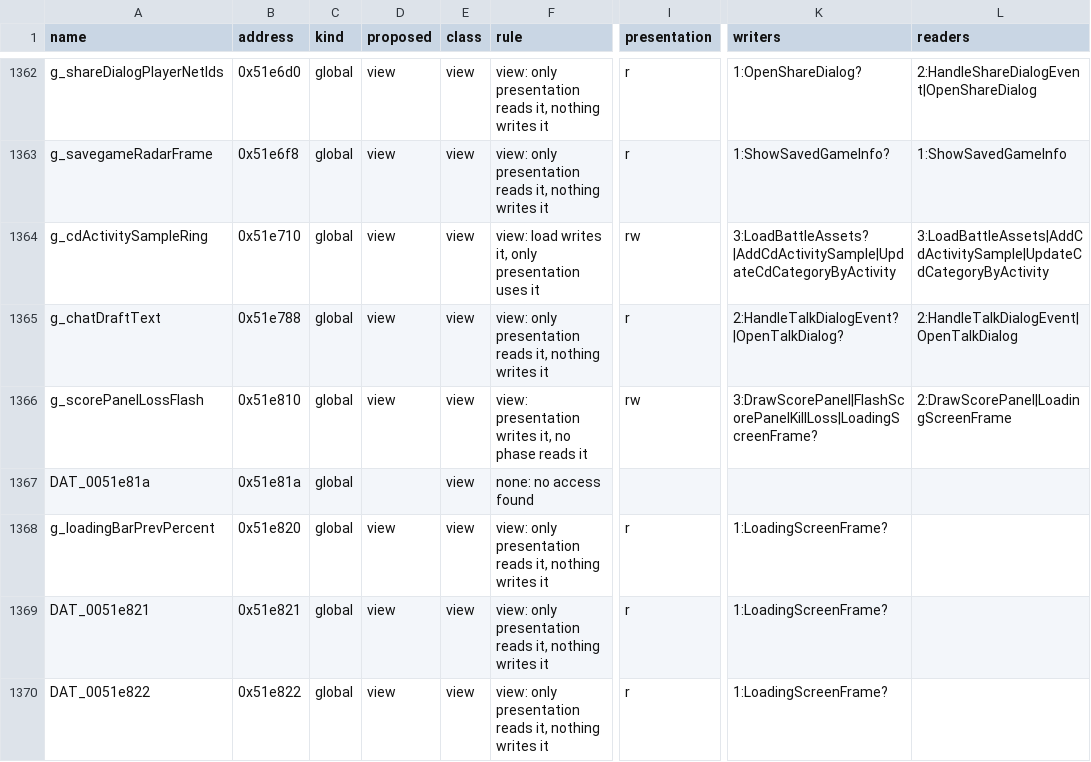
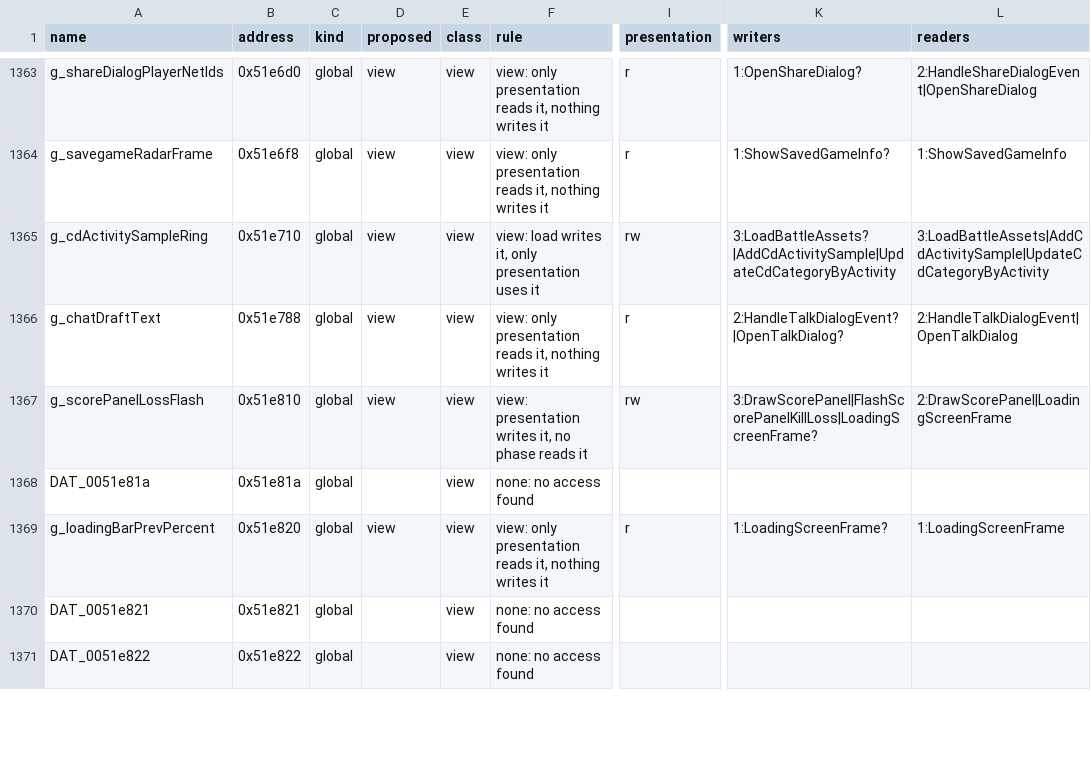
Before and after one commit to Thaldren-Archive-Forks/byte-tactics-moddable, a CSV file: data/state_classes.csv, drawn as a sheet; only a part is shown, gaps mark what is left out; addresses are those after the commit; the diff covers the shown part only; the diff names each change by its address in the sheet, - before the commit and + after, or states it on an @@ line.

```diff
--- a/data/state_classes.csv
+++ b/data/state_classes.csv
-L1369 (readers): (empty)
+L1369 (readers): 1:LoadingScreenFrame
-D1370:D1371 (proposed): view
+D1370:D1371 (proposed): (empty)
-F1370:F1371 (rule): view: only presentation reads it, nothing writes it
+F1370:F1371 (rule): none: no access found
-I1370:I1371 (presentation): r
+I1370:I1371 (presentation): (empty)
-K1370:K1371 (writers): 1:LoadingScreenFrame?
+K1370:K1371 (writers): (empty)
```
Also changed, not shown: 1 added row and 44 edited cells elsewhere in this file, data/hazards.csv.
